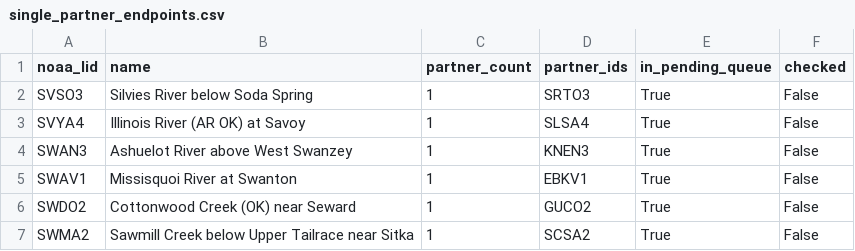
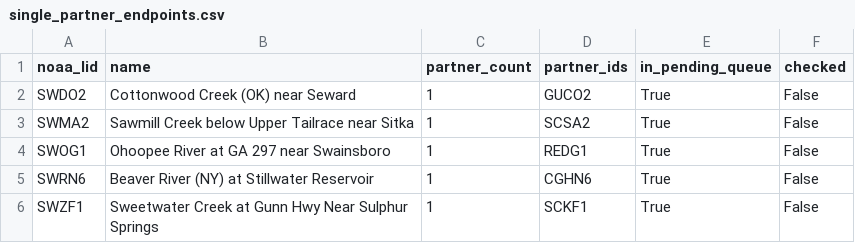
Before and after one commit to pbangiola/paddlersmap, a CSV file: data/network_audit/single_partner_endpoints.csv, drawn as a sheet; only a part is shown; the shorter side is filled out with more unchanged rows.

```diff
--- a/data/network_audit/single_partner_endpoints.csv
+++ b/data/network_audit/single_partner_endpoints.csv
@@ -1,6 +1,2 @@
 noaa_lid,name,partner_count,partner_ids,in_pending_queue,checked
-SVSO3,Silvies River below Soda Spring,1,SRTO3,True,False
-SVYA4,Illinois River (AR OK) at Savoy,1,SLSA4,True,False
-SWAN3,Ashuelot River above West Swanzey,1,KNEN3,True,False
-SWAV1,Missisquoi River at Swanton,1,EBKV1,True,False
 SWDO2,Cottonwood Creek (OK) near Seward,1,GUCO2,True,False
```
Also changed, not shown: data/network_audit/unchecked_endpoints.csv, 3 other files.
